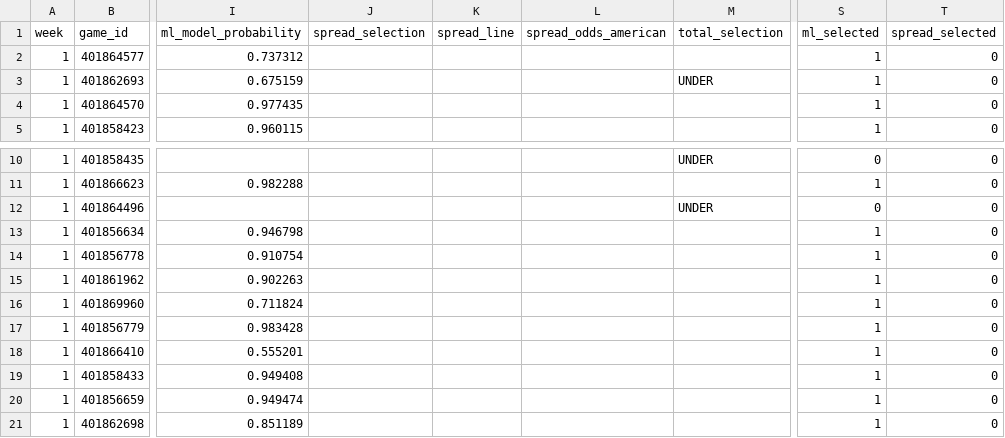
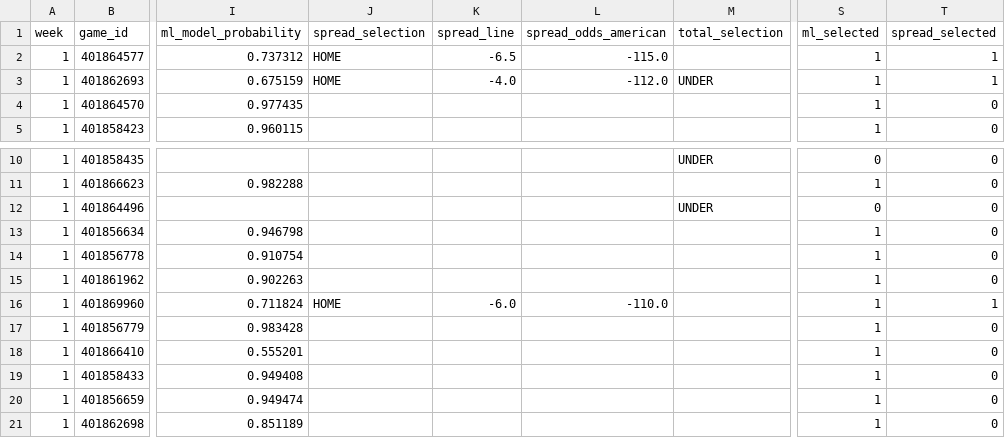
Before and after one commit to Clownworldenjoyer76/cfb_for_mat, a CSV file: docs/win/football/cfb/03_picks/selected/week_1_CFB_select_picks.csv, drawn as a sheet; only a part is shown, gaps mark what is left out; the diff names each change by its address in the sheet, - before the commit and + after, or states it on an @@ line.

```diff
--- a/docs/win/football/cfb/03_picks/selected/week_1_CFB_select_picks.csv
+++ b/docs/win/football/cfb/03_picks/selected/week_1_CFB_select_picks.csv
-J2:J3 (spread_selection): (empty)
+J2:J3 (spread_selection): HOME
-K2 (spread_line): (empty)
+K2 (spread_line): -6.5
-L2 (spread_odds_american): (empty)
+L2 (spread_odds_american): -115.0
-T2:T3 (spread_selected): 0
+T2:T3 (spread_selected): 1
-K3 (spread_line): (empty)
+K3 (spread_line): -4.0
-L3 (spread_odds_american): (empty)
+L3 (spread_odds_american): -112.0
-J16 (spread_selection): (empty)
+J16 (spread_selection): HOME
-K16 (spread_line): (empty)
+K16 (spread_line): -6.0
-L16 (spread_odds_american): (empty)
+L16 (spread_odds_american): -110.0
-T16 (spread_selected): 0
+T16 (spread_selected): 1
```
Also changed, not shown: docs/win/football/cfb/03_picks/cleaned/week_1_CFB_clean_picks.csv, docs/win/football/cfb/03_picks/week_1_CFB_picks.csv.
